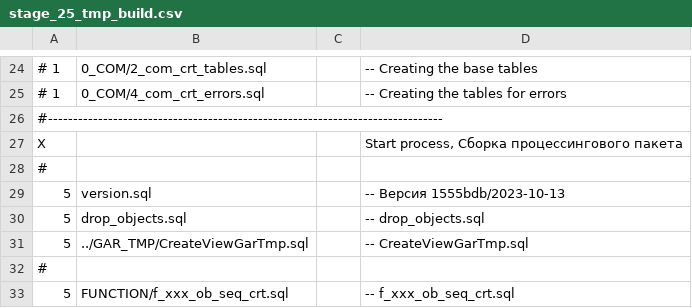
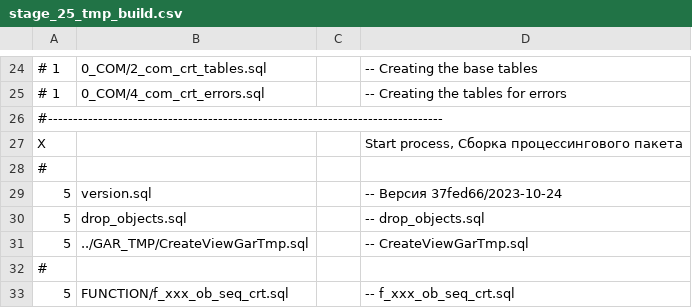
Before and after one commit to NickChadaev/pg_tools, a CSV file: fias_loader/DBMS/GAR_TMP_PCG_TRANS/stage_25_tmp_build.csv, drawn as a sheet; only a part is shown, gaps mark what is left out.

Commit message:
Пересборка "gar_tmp_trans_pcg".

```diff
--- a/fias_loader/DBMS/GAR_TMP_PCG_TRANS/stage_25_tmp_build.csv
+++ b/fias_loader/DBMS/GAR_TMP_PCG_TRANS/stage_25_tmp_build.csv
@@ -28,3 +28,3 @@ X;;;Start process, Сборка процессингового пакета;
 #
-5;version.sql;;-- Версия 1555bdb/2023-10-13;
+5;version.sql;;-- Версия 37fed66/2023-10-24;
 5;drop_objects.sql;;-- drop_objects.sql;
```
Also changed, not shown: 7 other files.
